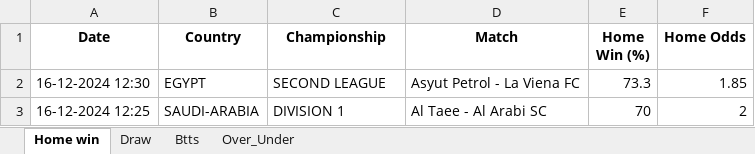
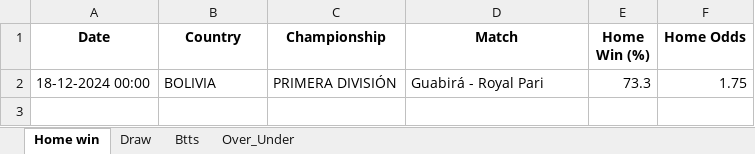
Before and after one commit to dcosta-da/soccer_predictions_scraper, an Excel workbook: betclever_predictions.xlsx, sheet Home win, drawn as a sheet; values as stored, in another font and other column widths than the file's, no borders; removed rows and columns are numbered as before the commit, all else as after; the diff names each change by its address in the sheet, - before the commit and + after, or states it on an @@ line.

```diff
--- a/betclever_predictions.xlsx (sheet Home win)
+++ b/betclever_predictions.xlsx (sheet Home win)
-row 2: 16-12-2024 12:30 | EGYPT | SECOND LEAGUE | Asyut Petrol - La Viena FC | 73.3 | 1.85
-row 3: 16-12-2024 12:25 | SAUDI-ARABIA | DIVISION 1 | Al Taee - Al Arabi SC | 70 | 2
+row 2: 18-12-2024 00:00 | BOLIVIA | PRIMERA DIVISIÓN | Guabirá - Royal Pari | 73.3 | 1.75
```
Also changed, not shown: sheet Btts, sheet Over_Under, sheet Draw.
